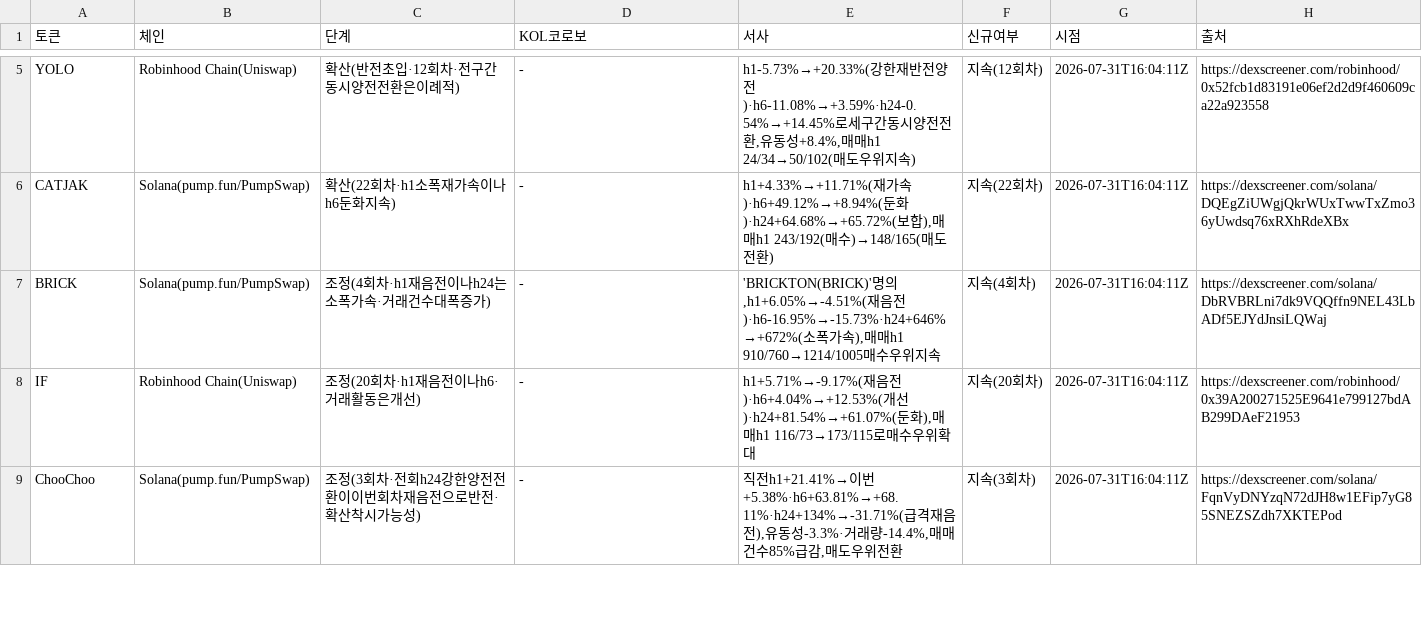
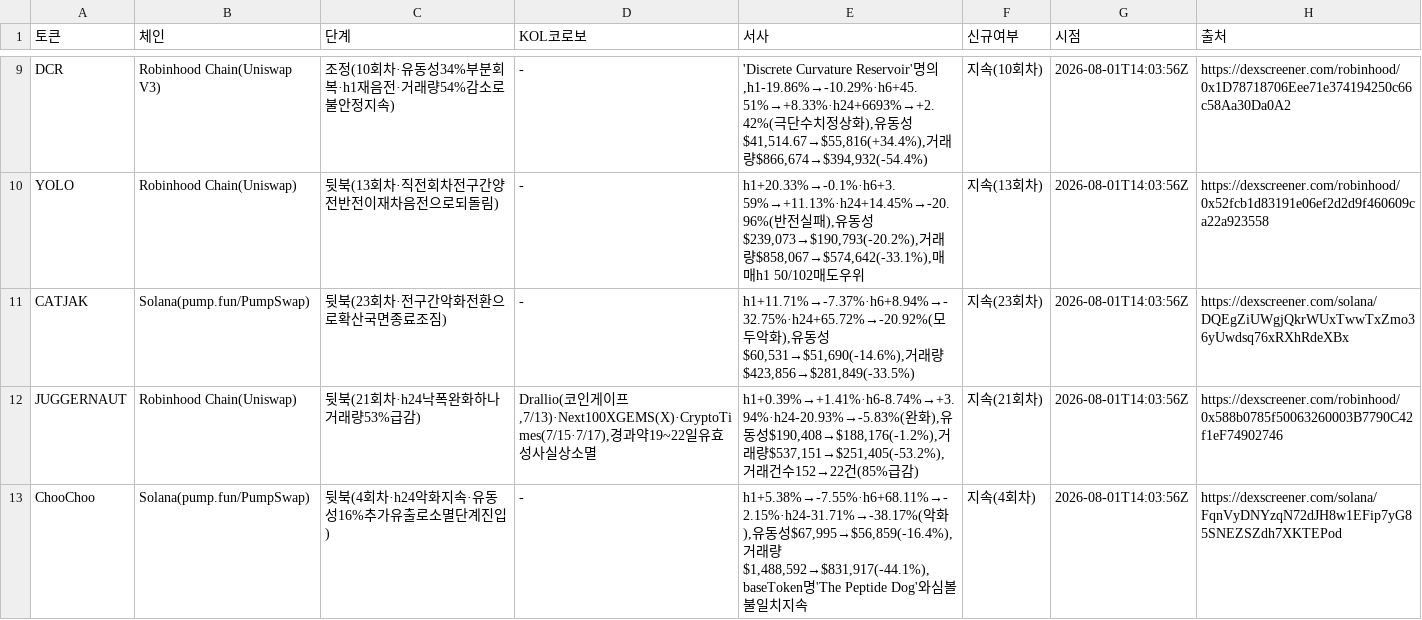
Before and after one commit to HoinKwak/study, a CSV file: research/kol/watch.csv, drawn as a sheet; only a part is shown, gaps mark what is left out; removed rows and columns are numbered as before the commit, all else as after; the diff covers the shown part only; the diff names each change by its address in the sheet, - before the commit and + after, or states it on an @@ line.

```diff
--- a/research/kol/watch.csv
+++ b/research/kol/watch.csv
+row 9: DCR | Robinhood Chain(Uniswap V3) | 조정(10회차·유동성34%부분회복·h1재음전·거래량54%감소로불안정지속) | - | 'Discrete Curvature Reservoir'명의,h1-19.86%→-10.29%·h6+45.51%→+8.33%·h24+6693%→+2.42%(극단수치정상화),유동성$41,514.67→$55,816(+34.4%),거래량$866,674→$394,932(-54.4%) | 지속(10회차) | 2026-08-01T14:03:56Z | https://dexscreener.com/robinhood/0x1D78718706Eee71e374194250c66c58Aa30Da0A2
-C10 (단계): 확산(반전초입·12회차·전구간동시양전전환은이례적)
+C10 (단계): 뒷북(13회차·직전회차전구간양전반전이재차음전으로되돌림)
-E10 (서사): h1-5.73%→+20.33%(강한재반전양전)·h6-11.08%→+3.59%·h24-0.54%→+14.45%로세구간동시양전전환,유동성+8.4%,매매h1 24/34→50/102(매도우위지속)
+E10 (서사): h1+20.33%→-0.1%·h6+3.59%→+11.13%·h24+14.45%→-20.96%(반전실패),유동성$239,073→$190,793(-20.2%),거래량$858,067→$574,642(-33.1%),매매h1 50/102매도우위
-F10 (신규여부): 지속(12회차)
+F10 (신규여부): 지속(13회차)
-G10:G11 (시점): 2026-07-31T16:04:11Z
+G10:G11 (시점): 2026-08-01T14:03:56Z
-C11 (단계): 확산(22회차·h1소폭재가속이나h6둔화지속)
+C11 (단계): 뒷북(23회차·전구간악화전환으로확산국면종료조짐)
-E11 (서사): h1+4.33%→+11.71%(재가속)·h6+49.12%→+8.94%(둔화)·h24+64.68%→+65.72%(보합),매매h1 243/192(매수)→148/165(매도전환)
+E11 (서사): h1+11.71%→-7.37%·h6+8.94%→-32.75%·h24+65.72%→-20.92%(모두악화),유동성$60,531→$51,690(-14.6%),거래량$423,856→$281,849(-33.5%)
-F11 (신규여부): 지속(22회차)
+F11 (신규여부): 지속(23회차)
-row 7: BRICK | Solana(pump.fun/PumpSwap) | 조정(4회차·h1재음전이나h24는소폭가속·거래건수대폭증가) | - | 'BRICKTON(BRICK)'명의,h1+6.05%→-4.51%(재음전)·h6-16.95%→-15.73%·h24+646%→+672%(소폭가속),매매h1 910/760→1214/1005매수우위지속 | 지속(4회차) | 2026-07-31T16:04:11Z | https://dexscreener.com/solana/DbRVBRLni7dk9VQQffn9NEL43LbADf5EJYdJnsiLQWaj
-row 8: IF | Robinhood Chain(Uniswap) | 조정(20회차·h1재음전이나h6·거래활동은개선) | - | h1+5.71%→-9.17%(재음전)·h6+4.04%→+12.53%(개선)·h24+81.54%→+61.07%(둔화),매매h1 116/73→173/115로매수우위확대 | 지속(20회차) | 2026-07-31T16:04:11Z | https://dexscreener.com/robinhood/0x39A200271525E9641e799127bdAB299DAeF21953
+row 12: JUGGERNAUT | Robinhood Chain(Uniswap) | 뒷북(21회차·h24낙폭완화하나거래량53%급감) | Drallio(코인게이프,7/13)·Next100XGEMS(X)·CryptoTimes(7/15·7/17),경과약19~22일유효성사실상소멸 | h1+0.39%→+1.41%·h6-8.74%→+3.94%·h24-20.93%→-5.83%(완화),유동성$190,408→$188,176(-1.2%),거래량$537,151→$251,405(-53.2%),거래건수152→22건(85%급감) | 지속(21회차) | 2026-08-01T14:03:56Z | https://dexscreener.com/robinhood/0x588b0785f50063260003B7790C42f1eF74902746
-C13 (단계): 조정(3회차·전회h24강한양전전환이이번회차재음전으로반전·확산착시가능성)
+C13 (단계): 뒷북(4회차·h24악화지속·유동성16%추가유출로소멸단계진입)
-E13 (서사): 직전h1+21.41%→이번+5.38%·h6+63.81%→+68.11%·h24+134%→-31.71%(급격재음전),유동성-3.3%·거래량-14.4%,매매건수85%급감,매도우위전환
+E13 (서사): h1+5.38%→-7.55%·h6+68.11%→-2.15%·h24-31.71%→-38.17%(악화),유동성$67,995→$56,859(-16.4%),거래량$1,488,592→$831,917(-44.1%),baseToken명'The Peptide Dog'와심볼불일치지속
-F13 (신규여부): 지속(3회차)
+F13 (신규여부): 지속(4회차)
-G13 (시점): 2026-07-31T16:04:11Z
+G13 (시점): 2026-08-01T14:03:56Z
```
Also changed, not shown: 4 added rows, 6 removed rows and 14 edited cells elsewhere in this file, 2 other files.
